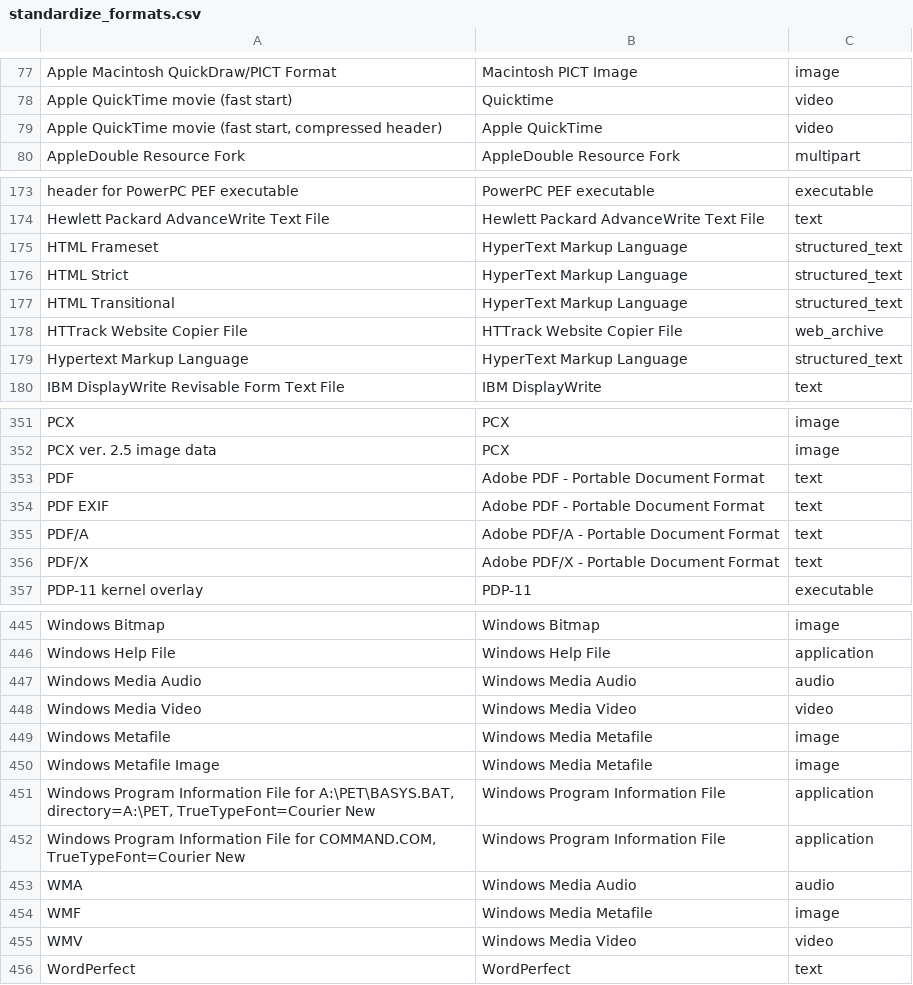
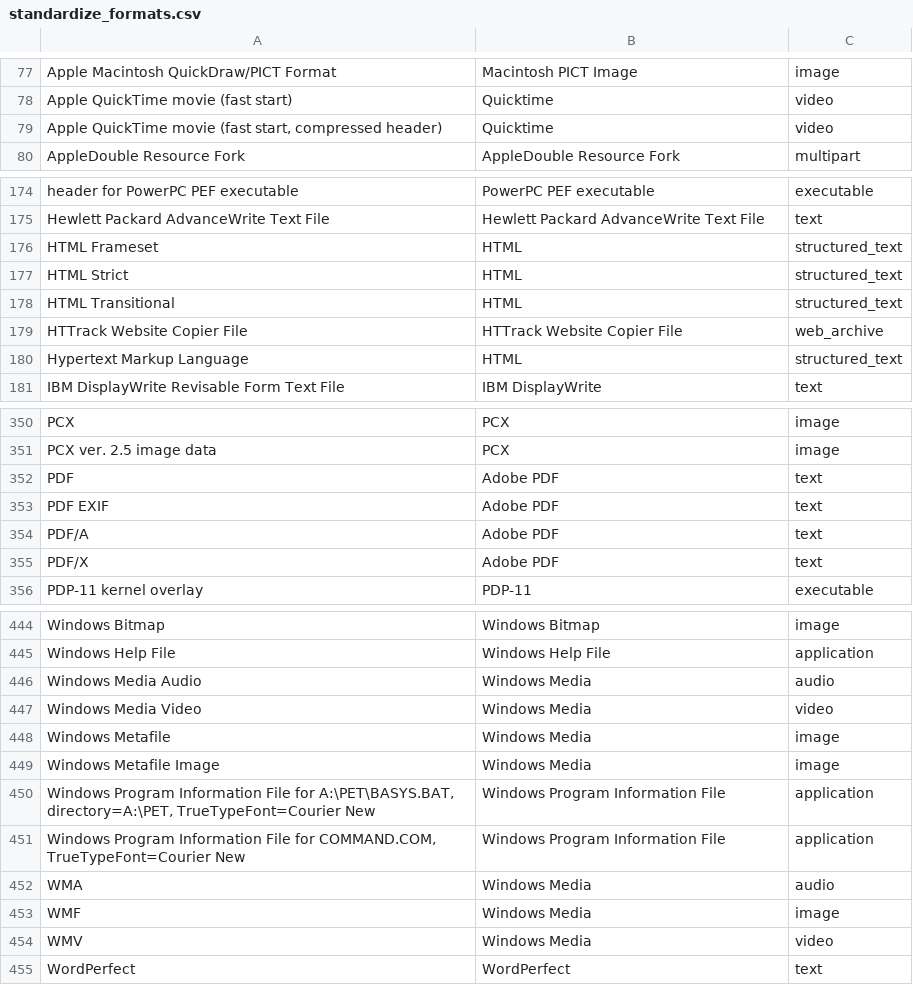
Before and after one commit to uga-libraries/format-report, a CSV file: standardize_formats.csv, drawn as a sheet; only a part is shown, gaps mark what is left out; the diff covers the shown part only.

Commit message:
updating standardization, standardize_formats.csv
Merged some more standardized format names. Updated some standard names to the acronym if that is the most common usage from my experience.

```diff
--- a/standardize_formats.csv
+++ b/standardize_formats.csv
@@ -78,3 +78,3 @@ Apple Macintosh QuickDraw/PICT Format,Macintosh PICT Image,image
 Apple QuickTime movie (fast start),Quicktime,video
-"Apple QuickTime movie (fast start, compressed header)",Apple QuickTime,video
+"Apple QuickTime movie (fast start, compressed header)",Quicktime,video
 AppleDouble Resource Fork,AppleDouble Resource Fork,multipart
@@ -174,7 +175,7 @@ header for PowerPC PEF executable,PowerPC PEF executable,executable
 Hewlett Packard AdvanceWrite Text File,Hewlett Packard AdvanceWrite Text File,text
-HTML Frameset,HyperText Markup Language,structured_text
-HTML Strict,HyperText Markup Language,structured_text
-HTML Transitional,HyperText Markup Language,structured_text
+HTML Frameset,HTML,structured_text
+HTML Strict,HTML,structured_text
+HTML Transitional,HTML,structured_text
 HTTrack Website Copier File,HTTrack Website Copier File,web_archive
-Hypertext Markup Language,HyperText Markup Language,structured_text
+Hypertext Markup Language,HTML,structured_text
 IBM DisplayWrite Revisable Form Text File,IBM DisplayWrite,text
@@ -352,6 +351,6 @@ PCX,PCX,image
 PCX ver. 2.5 image data,PCX,image
-PDF,Adobe PDF - Portable Document Format,text
-PDF EXIF,Adobe PDF - Portable Document Format,text
-PDF/A,Adobe PDF/A - Portable Document Format,text
-PDF/X,Adobe PDF/X - Portable Document Format,text
+PDF,Adobe PDF,text
+PDF EXIF,Adobe PDF,text
+PDF/A,Adobe PDF,text
+PDF/X,Adobe PDF,text
 PDP-11 kernel overlay,PDP-11,executable
@@ -446,11 +445,11 @@ Windows Bitmap,Windows Bitmap,image
 Windows Help File,Windows Help File,application
-Windows Media Audio,Windows Media Audio,audio
-Windows Media Video,Windows Media Video,video
-Windows Metafile,Windows Media Metafile,image
-Windows Metafile Image,Windows Media Metafile,image
+Windows Media Audio,Windows Media,audio
+Windows Media Video,Windows Media,video
+Windows Metafile,Windows Media,image
+Windows Metafile Image,Windows Media,image
 "Windows Program Information File for A:\PET\BASYS.BAT, directory=A:\PET, TrueTypeFont=Courier New",Windows Program Information File,application
 "Windows Program Information File for COMMAND.COM, TrueTypeFont=Courier New",Windows Program Information File,application
-WMA,Windows Media Audio,audio
-WMF,Windows Media Metafile,image
-WMV,Windows Media Video,video
+WMA,Windows Media,audio
+WMF,Windows Media,image
+WMV,Windows Media,video
 WordPerfect,WordPerfect,text
```
Also changed, not shown: 2 moved rows and 51 edited cells elsewhere in this file.
